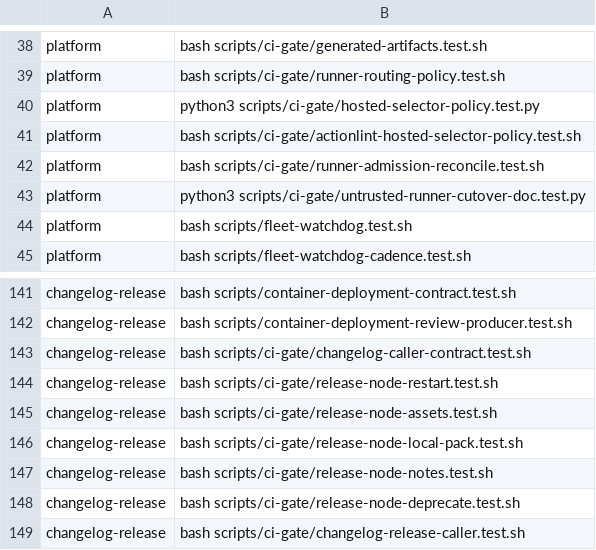
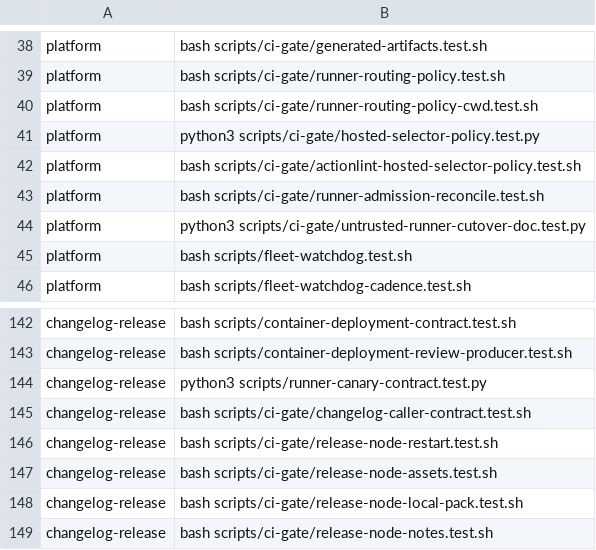
Before and after one commit to Verjson/.github, a TSV file: scripts/actions-ci-groups.tsv, drawn as a sheet; only a part is shown, gaps mark what is left out; the shorter side is filled out with more unchanged rows.

Commit message:
feat(runners): publish exact runner canary (#1155)
* feat(runners): publish exact runner canary

Publish the byte-verified exact-runner database, Docker bridge, image-build, PowerShell, capacity, and signal-safe cleanup canary. Record the immutable canary trust boundary and executable adversarial matrix.\n\nPre-commit adversarial code review: approved.\nPre-commit adversarial security review: approved.\n\nRefs #629.

* fix(routing): bind exact runner canary path

Recognize the transaction-unique canary selector only at the physical canonical workflow path, under local policy, with its exact dispatch/job/label shape. Reject alternate roots, symlinks, non-regular files, and consumer inheritance.\n\nPre-commit adversarial code review: approved.\nPre-commit adversarial security review: approved.\n\nCloses #1156.\nCloses #1157.

* fix(ci): admit exact canonical runner canary route

```diff
--- a/scripts/actions-ci-groups.tsv
+++ b/scripts/actions-ci-groups.tsv
@@ -39,2 +39,3 @@ platform	bash scripts/ci-gate/generated-artifacts.test.sh
 platform	bash scripts/ci-gate/runner-routing-policy.test.sh
+platform	bash scripts/ci-gate/runner-routing-policy-cwd.test.sh
 platform	python3 scripts/ci-gate/hosted-selector-policy.test.py
@@ -142,2 +143,3 @@ changelog-release	bash scripts/container-deployment-contract.test.sh
 changelog-release	bash scripts/container-deployment-review-producer.test.sh
+changelog-release	python3 scripts/runner-canary-contract.test.py
 changelog-release	bash scripts/ci-gate/changelog-caller-contract.test.sh
```
Also changed, not shown: 15 other files.
